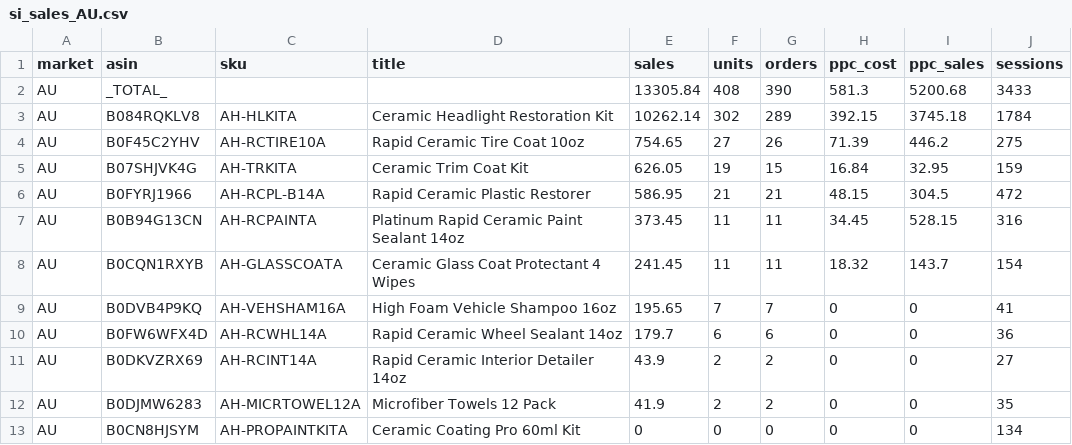
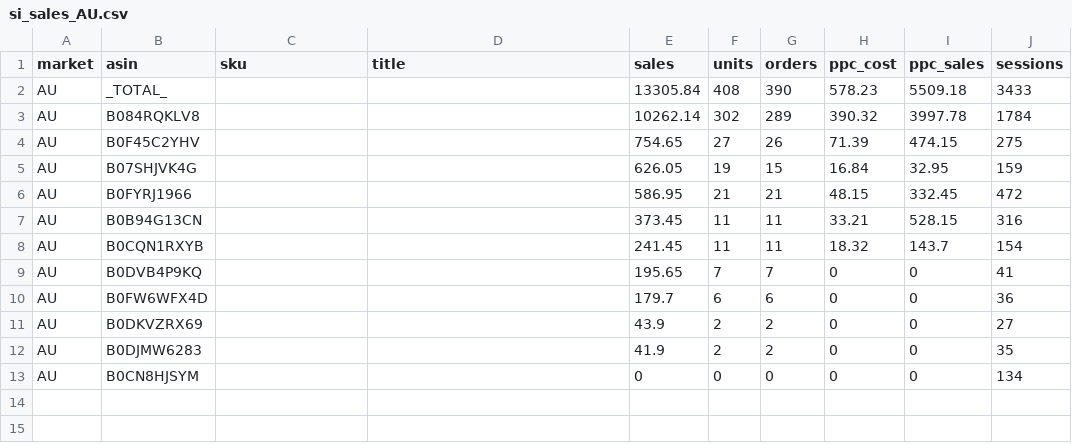
Before and after one commit to High-Shot/NIC, a CSV file: data/raw/WE_2026-09-13/si_sales_AU.csv, drawn as a sheet.

```diff
--- a/data/raw/WE_2026-09-13/si_sales_AU.csv
+++ b/data/raw/WE_2026-09-13/si_sales_AU.csv
@@ -1,13 +1,13 @@
 market,asin,sku,title,sales,units,orders,ppc_cost,ppc_sales,sessions
-AU,_TOTAL_,,,13305.84,408,390,581.3,5200.68,3433
-AU,B084RQKLV8,AH-HLKITA,Ceramic Headlight Restoration Kit,10262.14,302,289,392.15,3745.18,1784
-AU,B0F45C2YHV,AH-RCTIRE10A,Rapid Ceramic Tire Coat 10oz,754.65,27,26,71.39,446.2,275
-AU,B07SHJVK4G,AH-TRKITA,Ceramic Trim Coat Kit,626.05,19,15,16.84,32.95,159
-AU,B0FYRJ1966,AH-RCPL-B14A,Rapid Ceramic Plastic Restorer,586.95,21,21,48.15,304.5,472
-AU,B0B94G13CN,AH-RCPAINTA,Platinum Rapid Ceramic Paint Sealant 14oz,373.45,11,11,34.45,528.15,316
-AU,B0CQN1RXYB,AH-GLASSCOATA,Ceramic Glass Coat Protectant 4 Wipes,241.45,11,11,18.32,143.7,154
-AU,B0DVB4P9KQ,AH-VEHSHAM16A,High Foam Vehicle Shampoo 16oz,195.65,7,7,0,0,41
-AU,B0FW6WFX4D,AH-RCWHL14A,Rapid Ceramic Wheel Sealant 14oz,179.7,6,6,0,0,36
-AU,B0DKVZRX69,AH-RCINT14A,Rapid Ceramic Interior Detailer 14oz,43.9,2,2,0,0,27
-AU,B0DJMW6283,AH-MICRTOWEL12A,Microfiber Towels 12 Pack,41.9,2,2,0,0,35
-AU,B0CN8HJSYM,AH-PROPAINTKITA,Ceramic Coating Pro 60ml Kit,0,0,0,0,0,134
+AU,_TOTAL_,,,13305.84,408,390,578.23,5509.18,3433
+AU,B084RQKLV8,,,10262.14,302,289,390.32,3997.78,1784
+AU,B0F45C2YHV,,,754.65,27,26,71.39,474.15,275
+AU,B07SHJVK4G,,,626.05,19,15,16.84,32.95,159
+AU,B0FYRJ1966,,,586.95,21,21,48.15,332.45,472
+AU,B0B94G13CN,,,373.45,11,11,33.21,528.15,316
+AU,B0CQN1RXYB,,,241.45,11,11,18.32,143.7,154
+AU,B0DVB4P9KQ,,,195.65,7,7,0,0,41
+AU,B0FW6WFX4D,,,179.7,6,6,0,0,36
+AU,B0DKVZRX69,,,43.9,2,2,0,0,27
+AU,B0DJMW6283,,,41.9,2,2,0,0,35
+AU,B0CN8HJSYM,,,0,0,0,0,0,134
```
Also changed, not shown: data/raw/WE_2026-09-13/si_sales_CA.csv, data/raw/WE_2026-09-13/si_sales_DE.csv, 49 other files.
